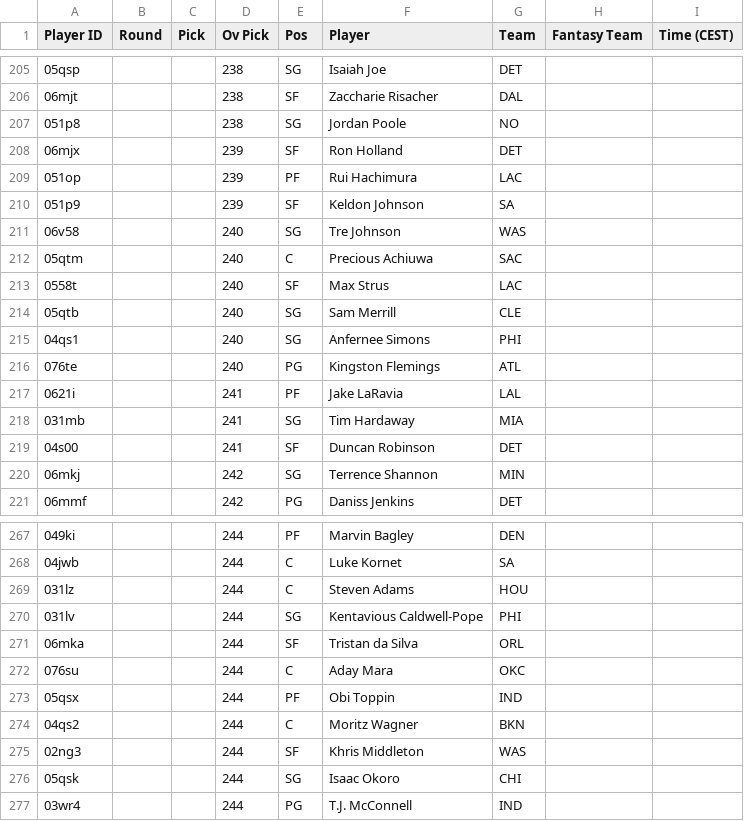
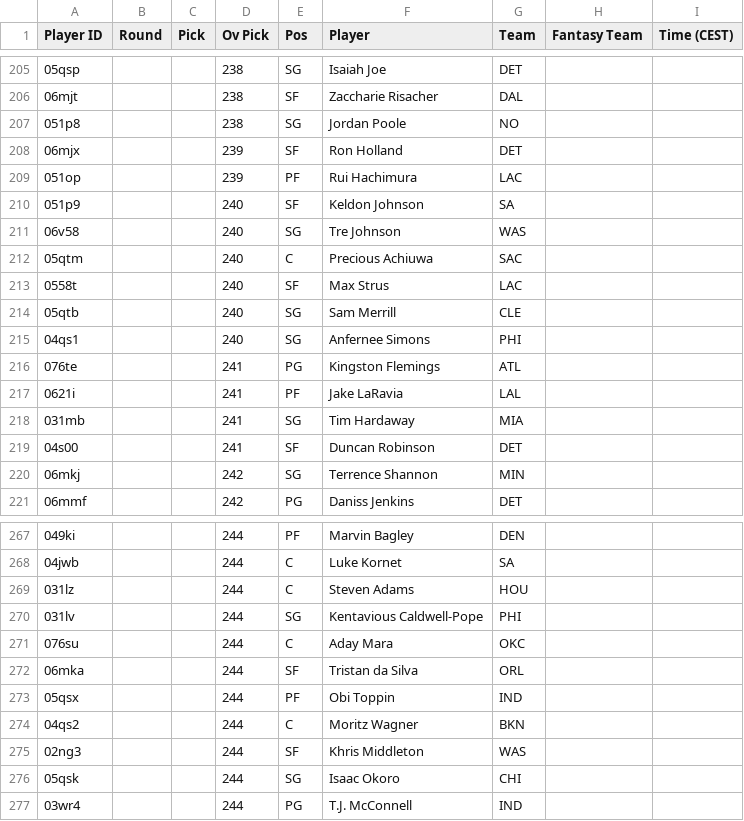
Before and after one commit to Pizzaratops/MFHFBs-NBA-Projections, a CSV file: data/fantrax-adp.csv, drawn as a sheet; only a part is shown, gaps mark what is left out; the diff covers the shown part only.

```diff
--- a/data/fantrax-adp.csv
+++ b/data/fantrax-adp.csv
@@ -209,3 +209,3 @@
 "051op","","","239","PF","Rui Hachimura","LAC","",""
-"051p9","","","239","SF","Keldon Johnson","SA","",""
+"051p9","","","240","SF","Keldon Johnson","SA","",""
 "06v58","","","240","SG","Tre Johnson","WAS","",""
@@ -215,3 +215,3 @@
 "04qs1","","","240","SG","Anfernee Simons","PHI","",""
-"076te","","","240","PG","Kingston Flemings","ATL","",""
+"076te","","","241","PG","Kingston Flemings","ATL","",""
 "0621i","","","241","PF","Jake LaRavia","LAL","",""
@@ -270,4 +270,4 @@
 "031lv","","","244","SG","Kentavious Caldwell-Pope","PHI","",""
+"076su","","","244","C","Aday Mara","OKC","",""
 "06mka","","","244","SF","Tristan da Silva","ORL","",""
-"076su","","","244","C","Aday Mara","OKC","",""
 "05qsx","","","244","PF","Obi Toppin","IND","",""
```
Also changed, not shown: 4 added rows, 4 removed rows, 8 moved rows and 15 edited cells elsewhere in this file, 1 other file.
